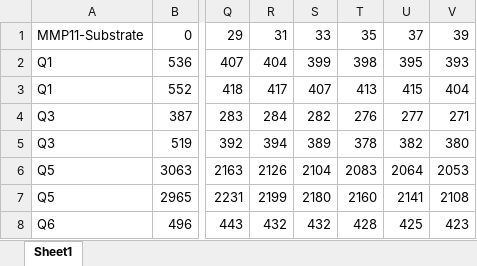
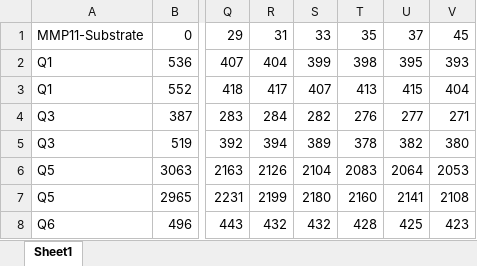
Before and after one commit to avaamini/protease_activity_analysis, an Excel workbook: data/stm_kinetic/MMP11_stm.xlsx, sheet Sheet1, drawn as a sheet; only a part is shown, gaps mark what is left out; values as stored, in another font and other column widths than the file's, no borders; the diff names each change by its address in the sheet, - before the commit and + after, or states it on an @@ line.

Commit message:
updated stm kinetic input files

```diff
--- a/data/stm_kinetic/MMP11_stm.xlsx (sheet Sheet1)
+++ b/data/stm_kinetic/MMP11_stm.xlsx (sheet Sheet1)
-V1: 39
+V1: 45
```
